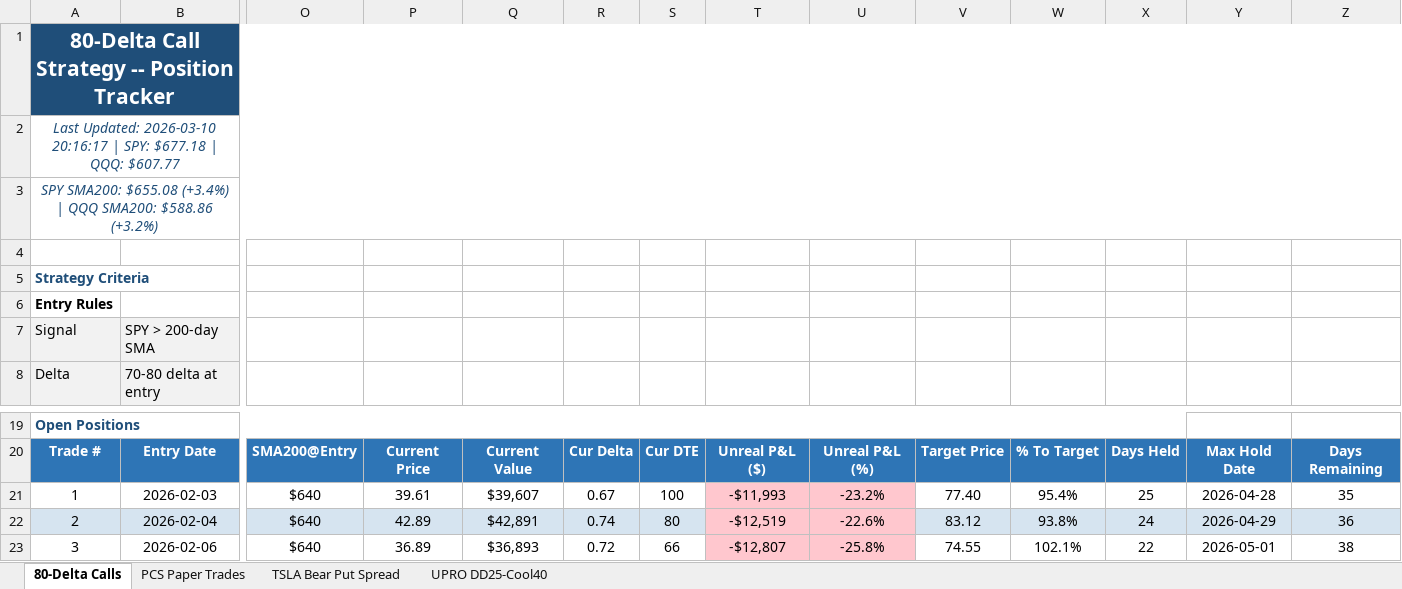
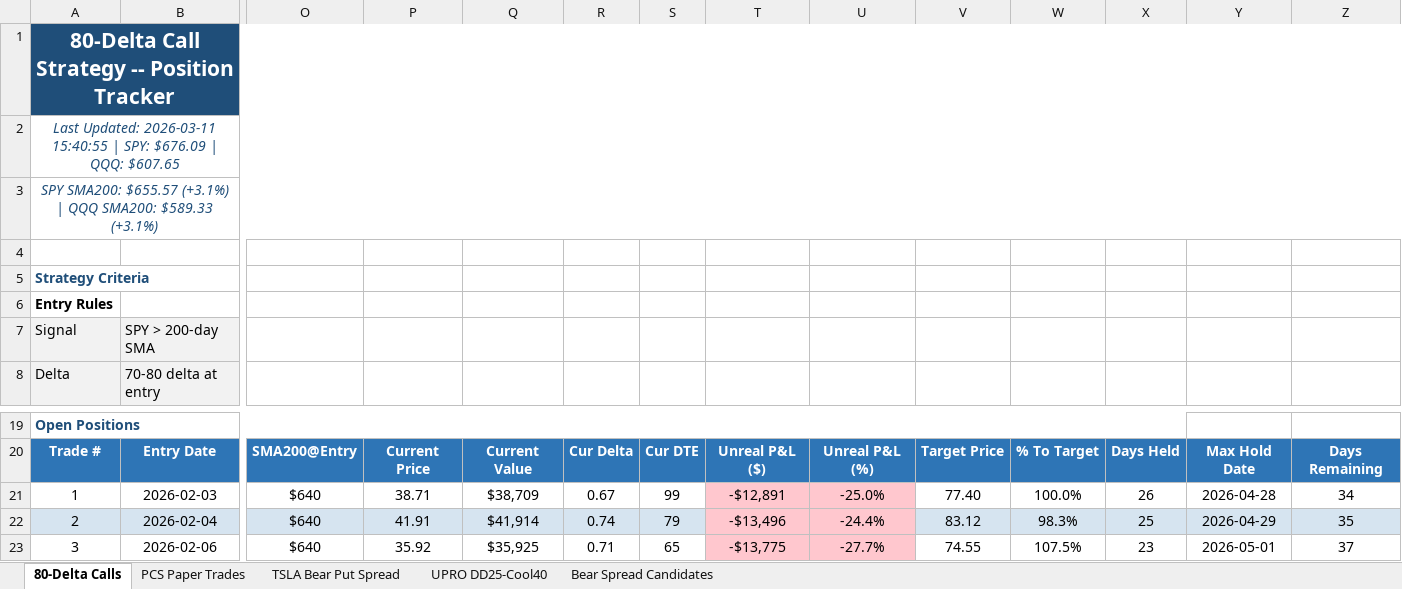
Before and after one commit to Blamb411/SPY-80-Delta-Strategy, an Excel workbook: Strategies/80-Delta Call Strategy/position_tracker.xlsx, sheet 80-Delta Calls, drawn as a sheet; only a part is shown, gaps mark what is left out; values as stored, in another font and other column widths than the file's, no borders; the diff covers the shown part only; the diff names each change by its address in the sheet, - before the commit and + after, or states it on an @@ line.

```diff
--- a/Strategies/80-Delta Call Strategy/position_tracker.xlsx (sheet 80-Delta Calls)
+++ b/Strategies/80-Delta Call Strategy/position_tracker.xlsx (sheet 80-Delta Calls)
+sheet tab: Bear Spread Candidates
-A2: Last Updated: 2026-03-10 20:16:17 | SPY: $677.18 | QQQ: $607.77
+A2: Last Updated: 2026-03-11 15:40:55 | SPY: $676.09 | QQQ: $607.65
-A3: SPY SMA200: $655.08 (+3.4%) | QQQ SMA200: $588.86 (+3.2%)
+A3: SPY SMA200: $655.57 (+3.1%) | QQQ SMA200: $589.33 (+3.1%)
-P21: 39.61
+P21: 38.71
-Q21: $39,607
+Q21: $38,709
-S21: 100
+S21: 99
-T21: -$11,993
+T21: -$12,891
-U21: -23.2%
+U21: -25.0%
-W21: 95.4%
+W21: 100.0%
-X21: 25
+X21: 26
-Z21: 35
+Z21: 34
-P22: 42.89
+P22: 41.91
-Q22: $42,891
+Q22: $41,914
-S22: 80
+S22: 79
-T22: -$12,519
+T22: -$13,496
-U22: -22.6%
+U22: -24.4%
-W22: 93.8%
+W22: 98.3%
-X22: 24
+X22: 25
-Z22: 36
+Z22: 35
-P23: 36.89
+P23: 35.92
-Q23: $36,893
+Q23: $35,925
-R23: 0.72
+R23: 0.71
-S23: 66
+S23: 65
-T23: -$12,807
+T23: -$13,775
-U23: -25.8%
+U23: -27.7%
-W23: 102.1%
+W23: 107.5%
-X23: 22
+X23: 23
-Z23: 38
+Z23: 37
```
Also changed, not shown: 38 edited cells elsewhere in this sheet, sheet TSLA Bear Put Spread, sheet PCS Paper Trades, sheet UPRO DD25-Cool40, 1 other file.
